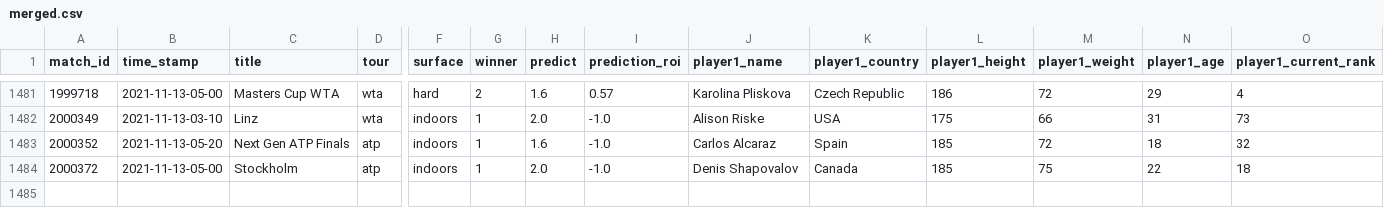
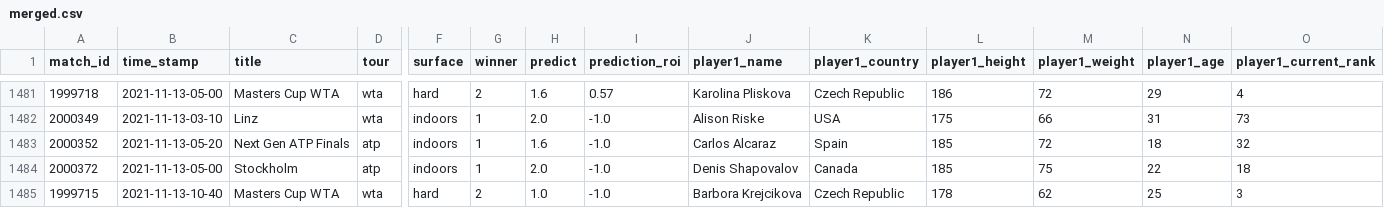
Before and after one commit to ebijun1007/tennis_major_tour_scraper, a CSV file: merged.csv, drawn as a sheet; only a part is shown, gaps mark what is left out; rows hold the shown columns only; the diff names each change by its address in the sheet, - before the commit and + after, or states it on an @@ line.

Commit message:
Update Match Schedules

```diff
--- a/merged.csv
+++ b/merged.csv
+row 1485: 1999715 | 2021-11-13-10-40 | Masters Cup WTA | wta | hard | 2 | 1.0 | -1.0 | Barbora Krejcikova | Czech Republic | 178 | 62 | 25 | 3
```
Also changed, not shown: data/2021-11-12.csv, data/next_48_hours_match.csv, 8 other files.
